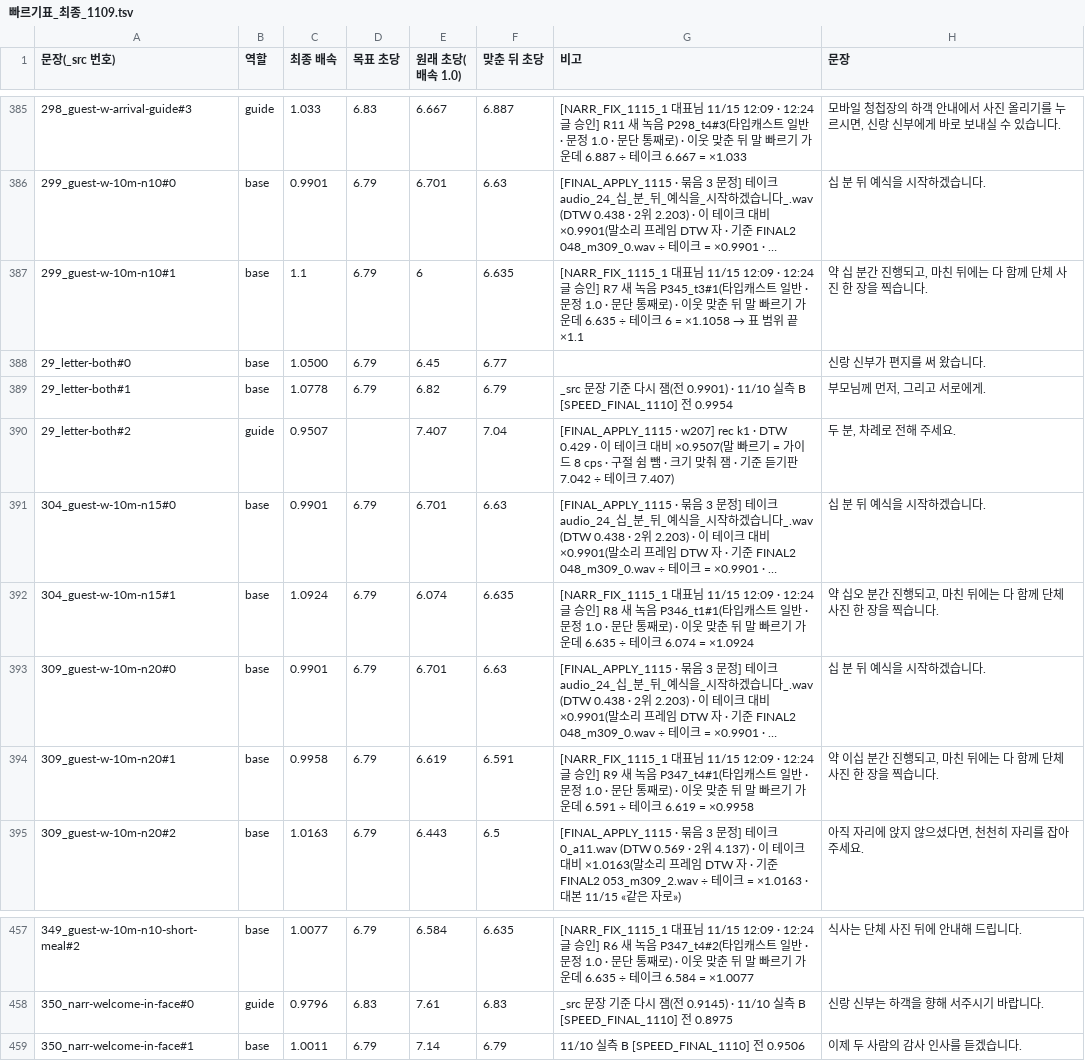
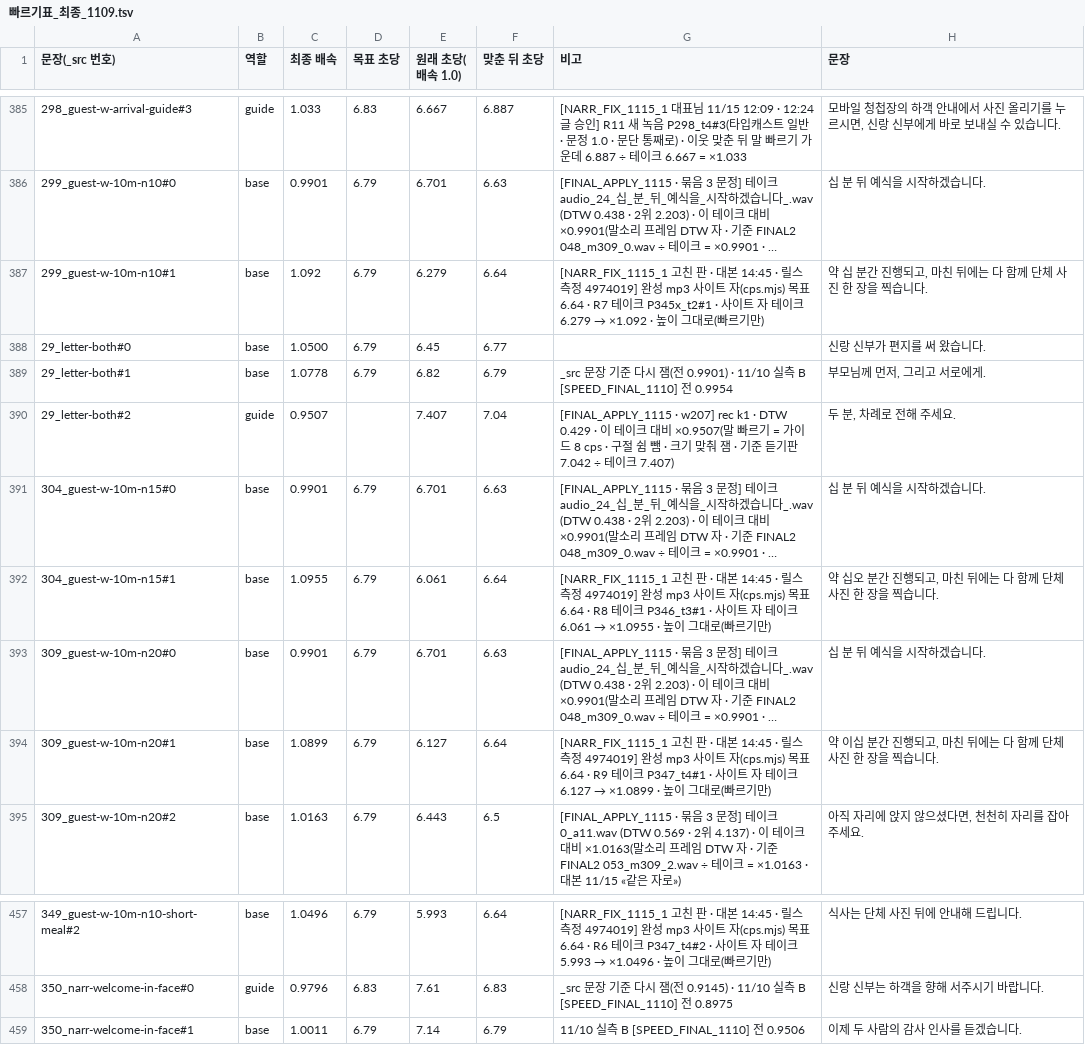
Before and after one commit to gtrddrt7706-cpu/momentedit-site, a TSV file: assets/audio/_src/_layers/빠르기표_최종_1109.tsv, drawn as a sheet; only a part is shown, gaps mark what is left out; long unchanged cells end in …; the diff covers the shown part only; the diff names each change by its address in the sheet, - before the commit and + after, or states it on an @@ line.

```diff
--- a/assets/audio/_src/_layers/빠르기표_최종_1109.tsv
+++ b/assets/audio/_src/_layers/빠르기표_최종_1109.tsv
-C387 (최종 배속): 1.1
+C387 (최종 배속): 1.092
-E387 (원래 초당(배속 1.0)): 6
+E387 (원래 초당(배속 1.0)): 6.279
-F387 (맞춘 뒤 초당): 6.635
+F387 (맞춘 뒤 초당): 6.64
@@ G387 (비고): [NARR_FIX_1115_1 대표님 11/15 12:09 · 12:24 글 승인] R7 새 녹음 P345_t3#1(타입캐스트 일반 · 문정 1.0 · 문단 통째로) · 이웃 맞춘 뒤 말 빠르기 가운데 6.635 ÷ 테이크 6 = ×1.1058 → 표 범위 끝 ×1.1 → [NARR_FIX_1115_1 고친 판 · 대본 14:45 · 릴스 측정 4974019] 완성 mp3 사이트 자(cps.mjs) 목표 6.64 · R7 테이크 P345x_t2#1 · 사이트 자 테이크 6.279 → ×1.092 · 높이 그대로(빠르기만) @@
-C392 (최종 배속): 1.0924
+C392 (최종 배속): 1.0955
-E392 (원래 초당(배속 1.0)): 6.074
+E392 (원래 초당(배속 1.0)): 6.061
-F392 (맞춘 뒤 초당): 6.635
+F392 (맞춘 뒤 초당): 6.64
@@ G392 (비고): [NARR_FIX_1115_1 대표님 11/15 12:09 · 12:24 글 승인] R8 새 녹음 P346_t1#1(타입캐스트 일반 · 문정 1.0 · 문단 통째로) · 이웃 맞춘 뒤 말 빠르기 가운데 6.635 ÷ 테이크 6.074 = ×1.0924 → [NARR_FIX_1115_1 고친 판 · 대본 14:45 · 릴스 측정 4974019] 완성 mp3 사이트 자(cps.mjs) 목표 6.64 · R8 테이크 P346_t3#1 · 사이트 자 테이크 6.061 → ×1.0955 · 높이 그대로(빠르기만) @@
-C394 (최종 배속): 0.9958
+C394 (최종 배속): 1.0899
-E394 (원래 초당(배속 1.0)): 6.619
+E394 (원래 초당(배속 1.0)): 6.127
-F394 (맞춘 뒤 초당): 6.591
+F394 (맞춘 뒤 초당): 6.64
@@ G394 (비고): [NARR_FIX_1115_1 대표님 11/15 12:09 · 12:24 글 승인] R9 새 녹음 P347_t4#1(타입캐스트 일반 · 문정 1.0 · 문단 통째로) · 이웃 맞춘 뒤 말 빠르기 가운데 6.591 ÷ 테이크 6.619 = ×0.9958 → [NARR_FIX_1115_1 고친 판 · 대본 14:45 · 릴스 측정 4974019] 완성 mp3 사이트 자(cps.mjs) 목표 6.64 · R9 테이크 P347_t4#1 · 사이트 자 테이크 6.127 → ×1.0899 · 높이 그대로(빠르기만) @@
-C457 (최종 배속): 1.0077
+C457 (최종 배속): 1.0496
-E457 (원래 초당(배속 1.0)): 6.584
+E457 (원래 초당(배속 1.0)): 5.993
-F457 (맞춘 뒤 초당): 6.635
+F457 (맞춘 뒤 초당): 6.64
@@ G457 (비고): [NARR_FIX_1115_1 대표님 11/15 12:09 · 12:24 글 승인] R6 새 녹음 P347_t4#2(타입캐스트 일반 · 문정 1.0 · 문단 통째로) · 이웃 맞춘 뒤 말 빠르기 가운데 6.635 ÷ 테이크 6.584 = ×1.0077 → [NARR_FIX_1115_1 고친 판 · 대본 14:45 · 릴스 측정 4974019] 완성 mp3 사이트 자(cps.mjs) 목표 6.64 · R6 테이크 P347_t4#2 · 사이트 자 테이크 5.993 → ×1.0496 · 높이 그대로(빠르기만) @@
```
Also changed, not shown: 36 edited cells elsewhere in this file, 25 other files.
